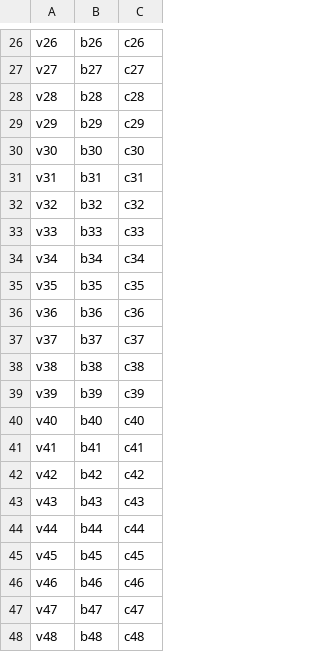
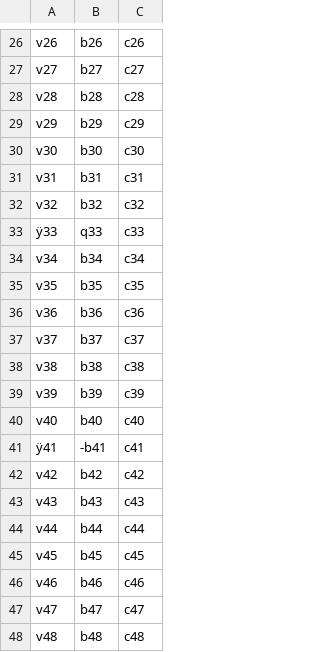
Before and after one commit to PeterVanHolland/duckdb, a CSV file: data/csv/block_scan_count_rows_utf8_w3.csv, drawn as a sheet; only a part is shown, gaps mark what is left out.

Commit message:
Test an invalid first value in front of a quoted value and of a false candidate of the mask
Rows 33 and 41 of the three and eight column count fixtures: behind them the run lookahead stops at a quote
or passes over the byte after the delimiter byte.

```diff
--- a/data/csv/block_scan_count_rows_utf8_w3.csv
+++ b/data/csv/block_scan_count_rows_utf8_w3.csv
@@ -32,3 +32,3 @@ v31,b31,c31
 v32,b32,c32
-v33,b33,c33
+ÿ33,"q33",c33
 v34,b34,c34
@@ -40,3 +40,3 @@ v39,b39,c39
 v40,b40,c40
-v41,b41,c41
+ÿ41,-b41,c41
 v42,b42,c42
```
Also changed, not shown: data/csv/block_scan_count_rows_utf8_w3_pipe2.csv, data/csv/block_scan_count_rows_utf8_w8.csv, 3 other files.
